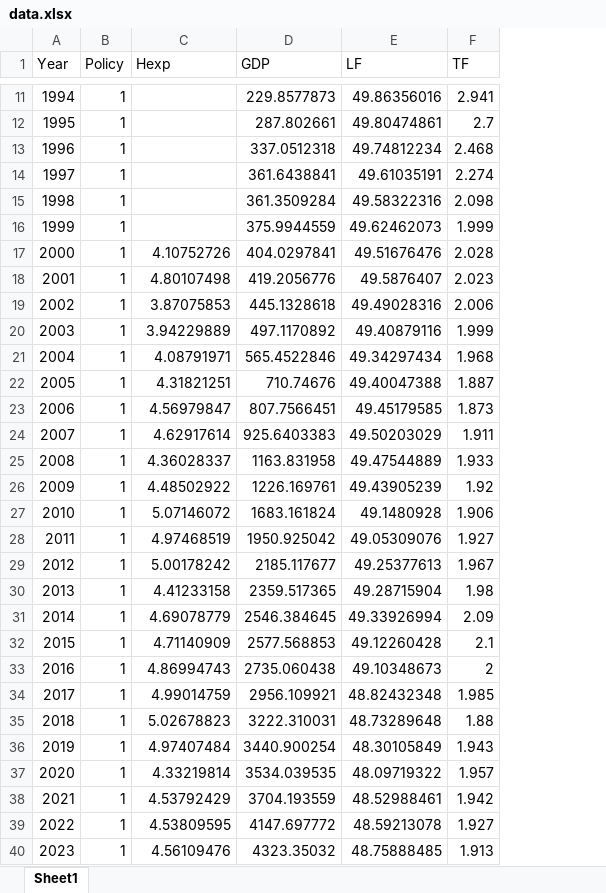
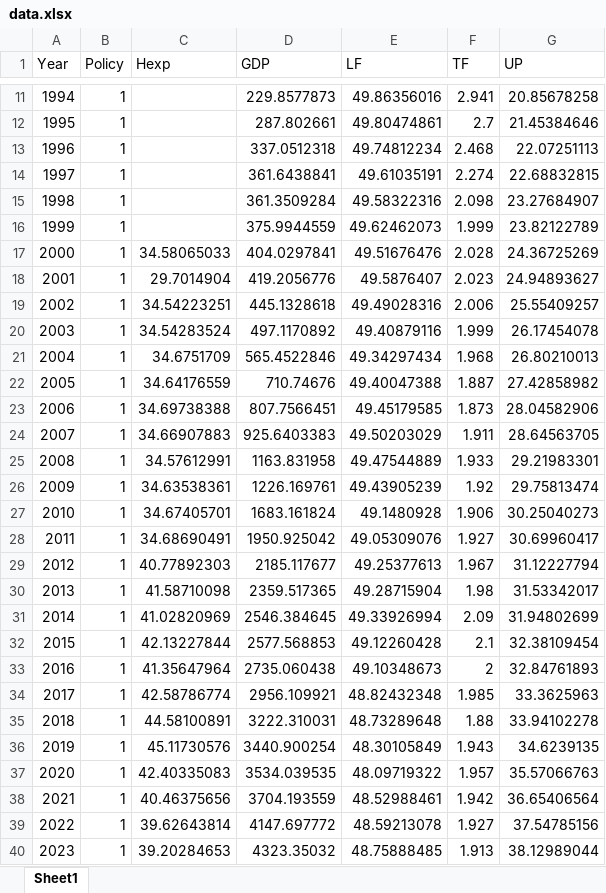
Before and after one commit to plkimtuyen05-boop/ktltsp.ueh25, an Excel workbook: TCC/data.xlsx, sheet Sheet1, drawn as a sheet; only a part is shown, gaps mark what is left out; values as stored, in another font and other column widths than the file's, no borders; the diff names each change by its address in the sheet, - before the commit and + after, or states it on an @@ line.

```diff
--- a/TCC/data.xlsx (sheet Sheet1)
+++ b/TCC/data.xlsx (sheet Sheet1)
+column G (UP), rows 11-40: 20.85678258 | 21.45384646 | 22.07251113 | 22.68832815 | 23.27684907 | 23.82122789 | 24.36725269 | 24.94893627 | 25.55409257 | 26.17454078 | 26.80210013 | 27.42858982 | 28.04582906 | 28.64563705 | 29.21983301 | 29.75813474 | 30.25040273 | 30.69960417 | 31.12227794 | 31.53342017 | 31.94802699 | 32.38109454 | 32.84761893 | 33.3625963 | 33.94102278 | 34.6239135 | 35.57066763 | 36.65406564 | 37.54785156 | 38.12989044
-C17 (Hexp): 4.10752726
+C17 (Hexp): 34.58065033
-C18 (Hexp): 4.80107498
+C18 (Hexp): 29.7014904
-C19 (Hexp): 3.87075853
+C19 (Hexp): 34.54223251
-C20 (Hexp): 3.94229889
+C20 (Hexp): 34.54283524
-C21 (Hexp): 4.08791971
+C21 (Hexp): 34.6751709
-C22 (Hexp): 4.31821251
+C22 (Hexp): 34.64176559
-C23 (Hexp): 4.56979847
+C23 (Hexp): 34.69738388
-C24 (Hexp): 4.62917614
+C24 (Hexp): 34.66907883
-C25 (Hexp): 4.36028337
+C25 (Hexp): 34.57612991
-C26 (Hexp): 4.48502922
+C26 (Hexp): 34.63538361
-C27 (Hexp): 5.07146072
+C27 (Hexp): 34.67405701
-C28 (Hexp): 4.97468519
+C28 (Hexp): 34.68690491
-C29 (Hexp): 5.00178242
+C29 (Hexp): 40.77892303
-C30 (Hexp): 4.41233158
+C30 (Hexp): 41.58710098
-C31 (Hexp): 4.69078779
+C31 (Hexp): 41.02820969
-C32 (Hexp): 4.71140909
+C32 (Hexp): 42.13227844
-C33 (Hexp): 4.86994743
+C33 (Hexp): 41.35647964
-C34 (Hexp): 4.99014759
+C34 (Hexp): 42.58786774
-C35 (Hexp): 5.02678823
+C35 (Hexp): 44.58100891
-C36 (Hexp): 4.97407484
+C36 (Hexp): 45.11730576
-C37 (Hexp): 4.33219814
+C37 (Hexp): 42.40335083
-C38 (Hexp): 4.53792429
+C38 (Hexp): 40.46375656
-C39 (Hexp): 4.53809595
+C39 (Hexp): 39.62643814
-C40 (Hexp): 4.56109476
+C40 (Hexp): 39.20284653
```
Also changed, not shown: 20 other files.
